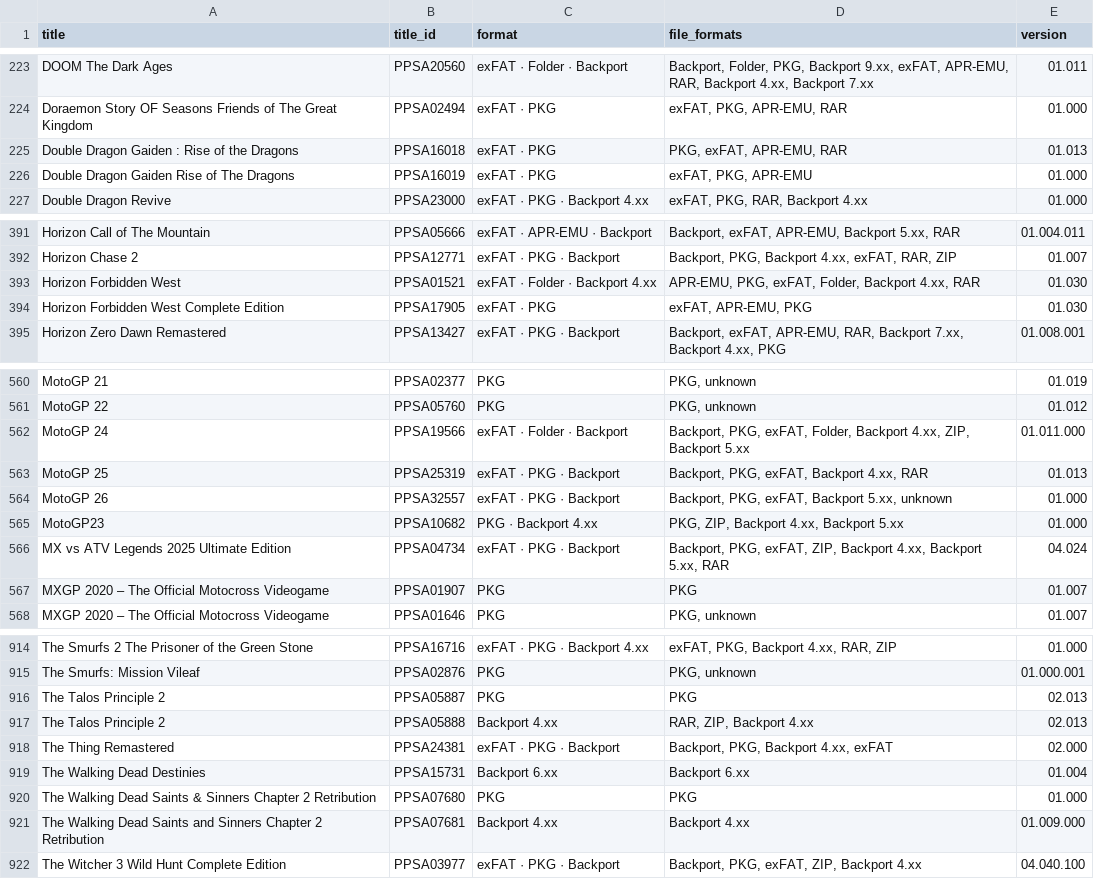
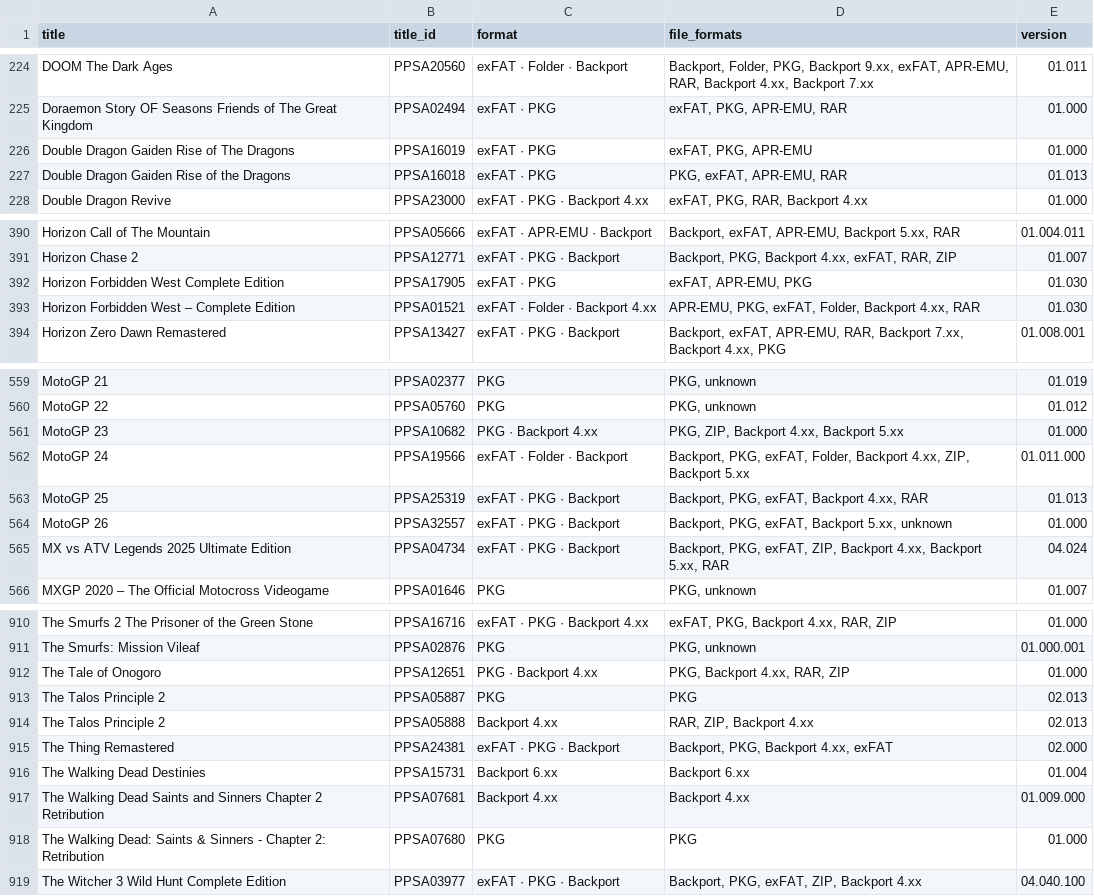
Before and after one commit to Jamzi94/catalog-V2, a CSV file: games-list.csv, drawn as a sheet; only a part is shown, gaps mark what is left out; removed rows and columns are numbered as before the commit, all else as after; the diff covers the shown part only; the diff names each change by its address in the sheet, - before the commit and + after, or states it on an @@ line.

```diff
--- a/games-list.csv
+++ b/games-list.csv
-row 225: Double Dragon Gaiden : Rise of the Dragons | PPSA16018 | exFAT · PKG | PKG, exFAT, APR-EMU, RAR | 01.013
+row 227: Double Dragon Gaiden Rise of the Dragons | PPSA16018 | exFAT · PKG | PKG, exFAT, APR-EMU, RAR | 01.013
-row 393: Horizon Forbidden West | PPSA01521 | exFAT · Folder · Backport 4.xx | APR-EMU, PKG, exFAT, Folder, Backport 4.xx, RAR | 01.030
+row 393: Horizon Forbidden West – Complete Edition | PPSA01521 | exFAT · Folder · Backport 4.xx | APR-EMU, PKG, exFAT, Folder, Backport 4.xx, RAR | 01.030
+row 561: MotoGP 23 | PPSA10682 | PKG · Backport 4.xx | PKG, ZIP, Backport 4.xx, Backport 5.xx | 01.000
-row 565: MotoGP23 | PPSA10682 | PKG · Backport 4.xx | PKG, ZIP, Backport 4.xx, Backport 5.xx | 01.000
-row 567: MXGP 2020 – The Official Motocross Videogame | PPSA01907 | PKG | PKG | 01.007
+row 912: The Tale of Onogoro | PPSA12651 | PKG · Backport 4.xx | PKG, Backport 4.xx, RAR, ZIP | 01.000
-row 920: The Walking Dead Saints & Sinners Chapter 2 Retribution | PPSA07680 | PKG | PKG | 01.000
+row 918: The Walking Dead: Saints & Sinners - Chapter 2: Retribution | PPSA07680 | PKG | PKG | 01.000
```
Also changed, not shown: 7 added rows, 7 removed rows and 42 edited cells elsewhere in this file, 7 other files.
